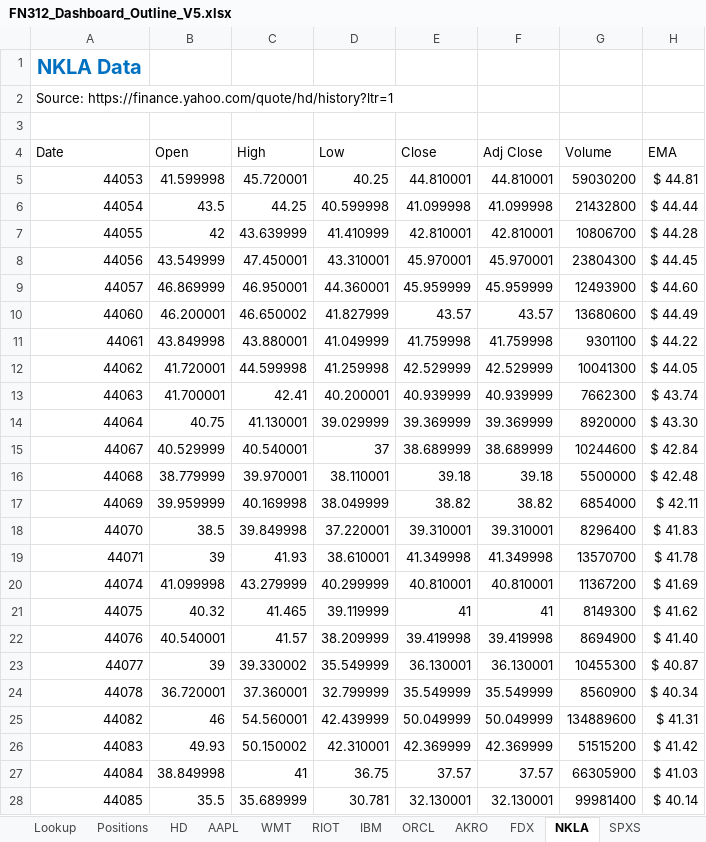
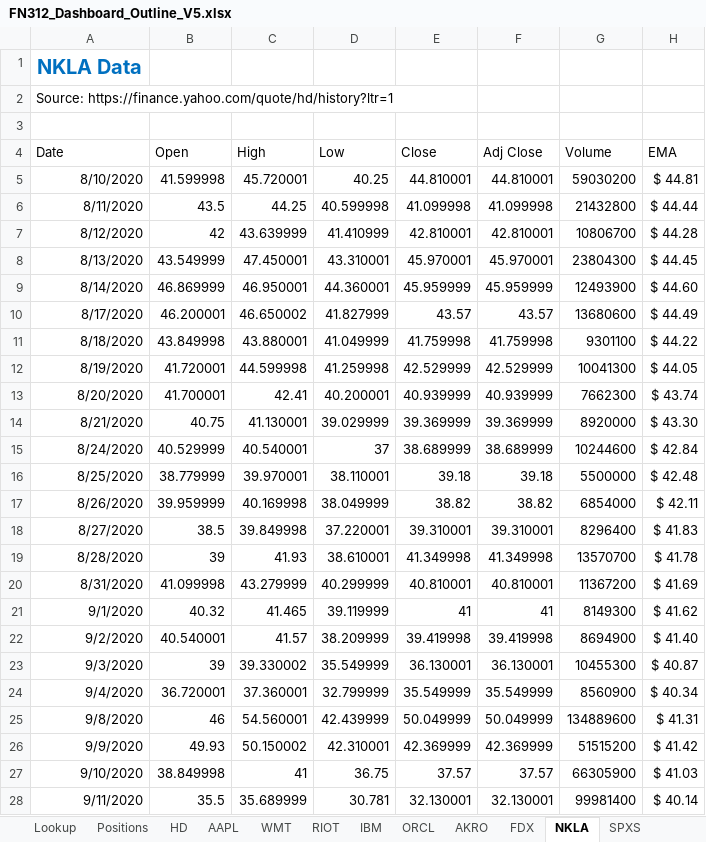
Before and after one commit to GoodDee/FN312-Investment-Challenge-2020, an Excel workbook: FN312_Dashboard_Outline_V5.xlsx, sheet NKLA, drawn as a sheet; only a part is shown; values as stored, in another font and other column widths than the file's, no borders; table styles not drawn; the diff covers the shown part only; the diff names each change by its address in the sheet, - before the commit and + after, or states it on an @@ line.

```diff
--- a/FN312_Dashboard_Outline_V5.xlsx (sheet NKLA)
+++ b/FN312_Dashboard_Outline_V5.xlsx (sheet NKLA)
-A5 (Date): 44053
+A5 (Date): 8/10/2020
-A6 (Date): 44054
+A6 (Date): 8/11/2020
-A7 (Date): 44055
+A7 (Date): 8/12/2020
-A8 (Date): 44056
+A8 (Date): 8/13/2020
-A9 (Date): 44057
+A9 (Date): 8/14/2020
-A10 (Date): 44060
+A10 (Date): 8/17/2020
-A11 (Date): 44061
+A11 (Date): 8/18/2020
-A12 (Date): 44062
+A12 (Date): 8/19/2020
-A13 (Date): 44063
+A13 (Date): 8/20/2020
-A14 (Date): 44064
+A14 (Date): 8/21/2020
-A15 (Date): 44067
+A15 (Date): 8/24/2020
-A16 (Date): 44068
+A16 (Date): 8/25/2020
-A17 (Date): 44069
+A17 (Date): 8/26/2020
-A18 (Date): 44070
+A18 (Date): 8/27/2020
-A19 (Date): 44071
+A19 (Date): 8/28/2020
-A20 (Date): 44074
+A20 (Date): 8/31/2020
-A21 (Date): 44075
+A21 (Date): 9/1/2020
-A22 (Date): 44076
+A22 (Date): 9/2/2020
-A23 (Date): 44077
+A23 (Date): 9/3/2020
-A24 (Date): 44078
+A24 (Date): 9/4/2020
-A25 (Date): 44082
+A25 (Date): 9/8/2020
-A26 (Date): 44083
+A26 (Date): 9/9/2020
-A27 (Date): 44084
+A27 (Date): 9/10/2020
-A28 (Date): 44085
+A28 (Date): 9/11/2020
```
Also changed, not shown: 1 added row and 4 edited cells elsewhere in this sheet, sheet Dashboard_backend, sheet Positions, sheet Dashboard, sheet SPXS, sheet FDX, sheet AKRO, 1 more sheet, charts or pictures.
